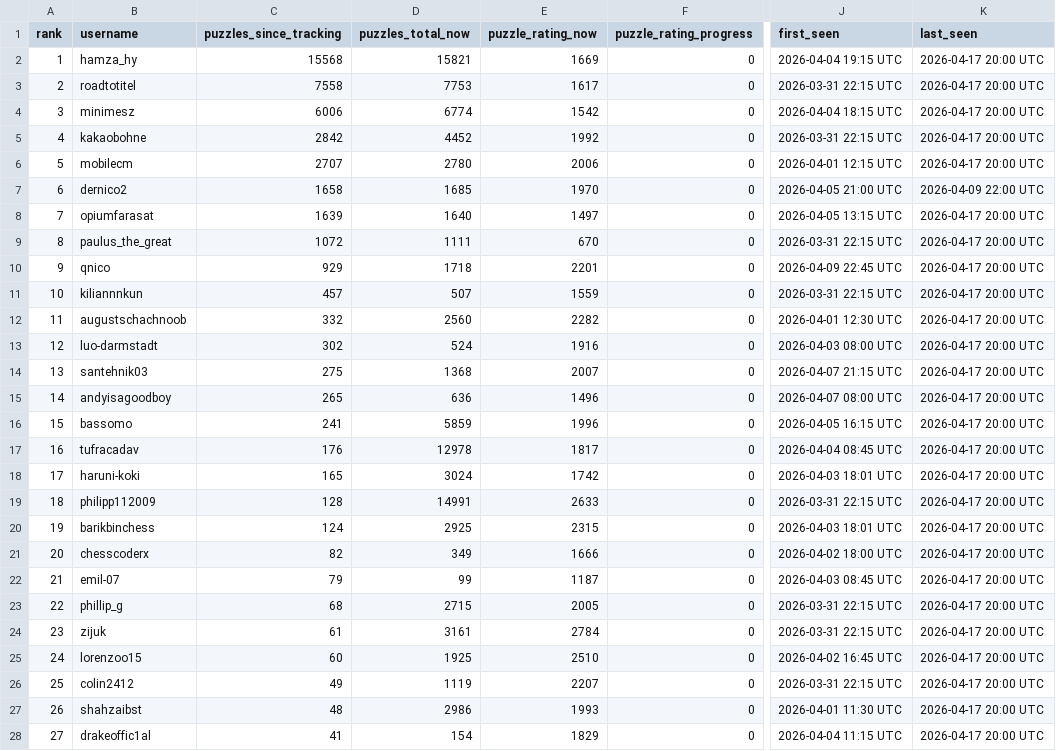
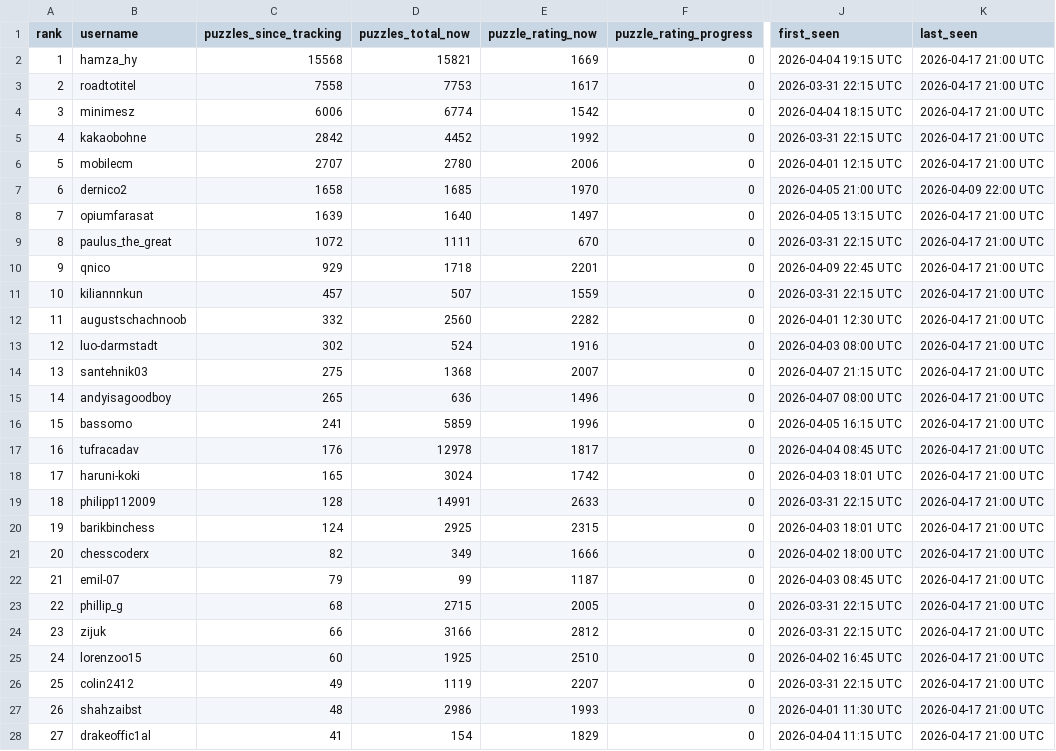
Before and after one commit to hsjAlex/TactikSpektakel, a CSV file: data/leaderboard.csv, drawn as a sheet; only a part is shown, gaps mark what is left out; the diff covers the shown part only; the diff names each change by its address in the sheet, - before the commit and + after, or states it on an @@ line.

```diff
--- a/data/leaderboard.csv
+++ b/data/leaderboard.csv
-K2:K6 (last_seen): 2026-04-17 20:00 UTC
+K2:K6 (last_seen): 2026-04-17 21:00 UTC
-K8:K28 (last_seen): 2026-04-17 20:00 UTC
+K8:K28 (last_seen): 2026-04-17 21:00 UTC
-C24 (puzzles_since_tracking): 61
+C24 (puzzles_since_tracking): 66
-D24 (puzzles_total_now): 3161
+D24 (puzzles_total_now): 3166
-E24 (puzzle_rating_now): 2784
+E24 (puzzle_rating_now): 2812
```
Also changed, not shown: 29 edited cells elsewhere in this file, 1 other file.
